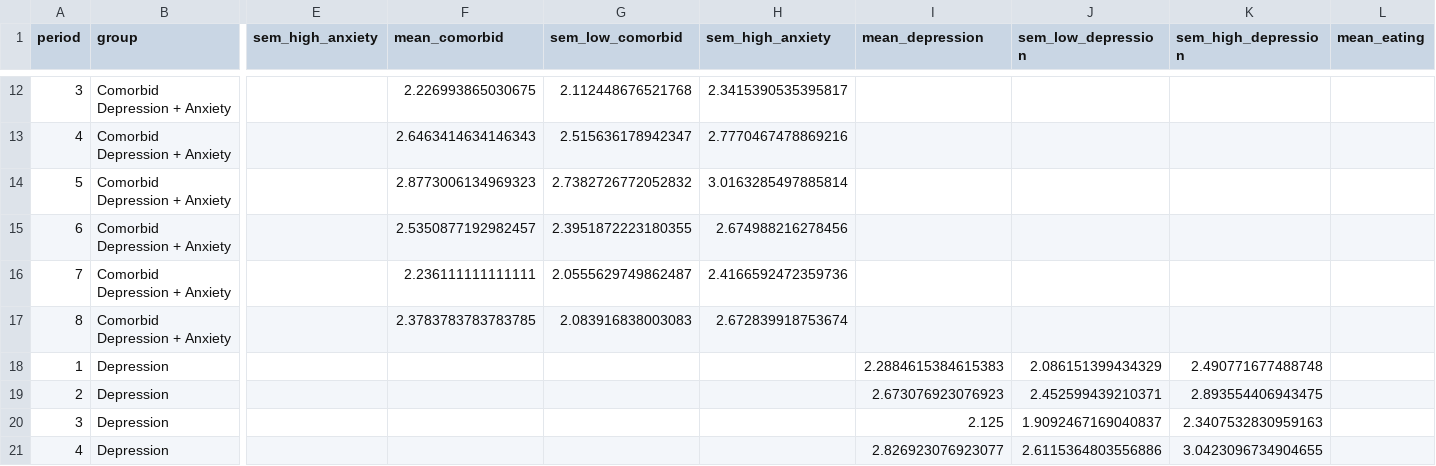
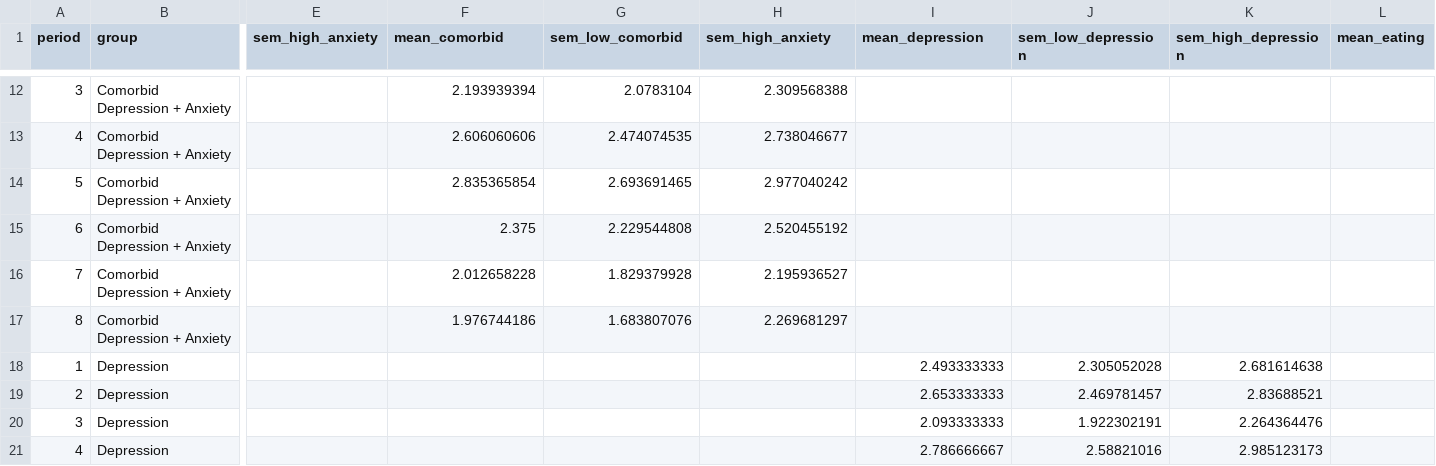
Before and after one commit to laureate-institute-for-brain-research/tlc, a CSV file: public/overallData/peopleCount.csv, drawn as a sheet; only a part is shown, gaps mark what is left out; the diff covers the shown part only; the diff names each change by its address in the sheet, - before the commit and + after, or states it on an @@ line.

```diff
--- a/public/overallData/peopleCount.csv
+++ b/public/overallData/peopleCount.csv
-F12 (mean_comorbid): 2.226993865030675
+F12 (mean_comorbid): 2.193939394
-G12 (sem_low_comorbid): 2.112448676521768
+G12 (sem_low_comorbid): 2.0783104
-H12 (sem_high_anxiety): 2.3415390535395817
+H12 (sem_high_anxiety): 2.309568388
-F13 (mean_comorbid): 2.6463414634146343
+F13 (mean_comorbid): 2.606060606
-G13 (sem_low_comorbid): 2.515636178942347
+G13 (sem_low_comorbid): 2.474074535
-H13 (sem_high_anxiety): 2.7770467478869216
+H13 (sem_high_anxiety): 2.738046677
-F14 (mean_comorbid): 2.8773006134969323
+F14 (mean_comorbid): 2.835365854
-G14 (sem_low_comorbid): 2.7382726772052832
+G14 (sem_low_comorbid): 2.693691465
-H14 (sem_high_anxiety): 3.0163285497885814
+H14 (sem_high_anxiety): 2.977040242
-F15 (mean_comorbid): 2.5350877192982457
+F15 (mean_comorbid): 2.375
-G15 (sem_low_comorbid): 2.3951872223180355
+G15 (sem_low_comorbid): 2.229544808
-H15 (sem_high_anxiety): 2.674988216278456
+H15 (sem_high_anxiety): 2.520455192
-F16 (mean_comorbid): 2.236111111111111
+F16 (mean_comorbid): 2.012658228
-G16 (sem_low_comorbid): 2.0555629749862487
+G16 (sem_low_comorbid): 1.829379928
-H16 (sem_high_anxiety): 2.4166592472359736
+H16 (sem_high_anxiety): 2.195936527
-F17 (mean_comorbid): 2.3783783783783785
+F17 (mean_comorbid): 1.976744186
-G17 (sem_low_comorbid): 2.083916838003083
+G17 (sem_low_comorbid): 1.683807076
-H17 (sem_high_anxiety): 2.672839918753674
+H17 (sem_high_anxiety): 2.269681297
-I18 (mean_depression): 2.2884615384615383
+I18 (mean_depression): 2.493333333
-J18 (sem_low_depression): 2.086151399434329
+J18 (sem_low_depression): 2.305052028
-K18 (sem_high_depression): 2.490771677488748
+K18 (sem_high_depression): 2.681614638
-I19 (mean_depression): 2.673076923076923
+I19 (mean_depression): 2.653333333
-J19 (sem_low_depression): 2.452599439210371
+J19 (sem_low_depression): 2.469781457
-K19 (sem_high_depression): 2.893554406943475
+K19 (sem_high_depression): 2.83688521
-I20 (mean_depression): 2.125
+I20 (mean_depression): 2.093333333
-J20 (sem_low_depression): 1.9092467169040837
+J20 (sem_low_depression): 1.922302191
-K20 (sem_high_depression): 2.3407532830959163
+K20 (sem_high_depression): 2.264364476
-I21 (mean_depression): 2.826923076923077
+I21 (mean_depression): 2.786666667
-J21 (sem_low_depression): 2.6115364803556886
+J21 (sem_low_depression): 2.58821016
-K21 (sem_high_depression): 3.0423096734904655
+K21 (sem_high_depression): 2.985123173
```
Also changed, not shown: 2 removed rows and 107 edited cells elsewhere in this file, public/overallData/drugCount.csv, public/overallData/hobbiesCount.csv, 4 other files.
